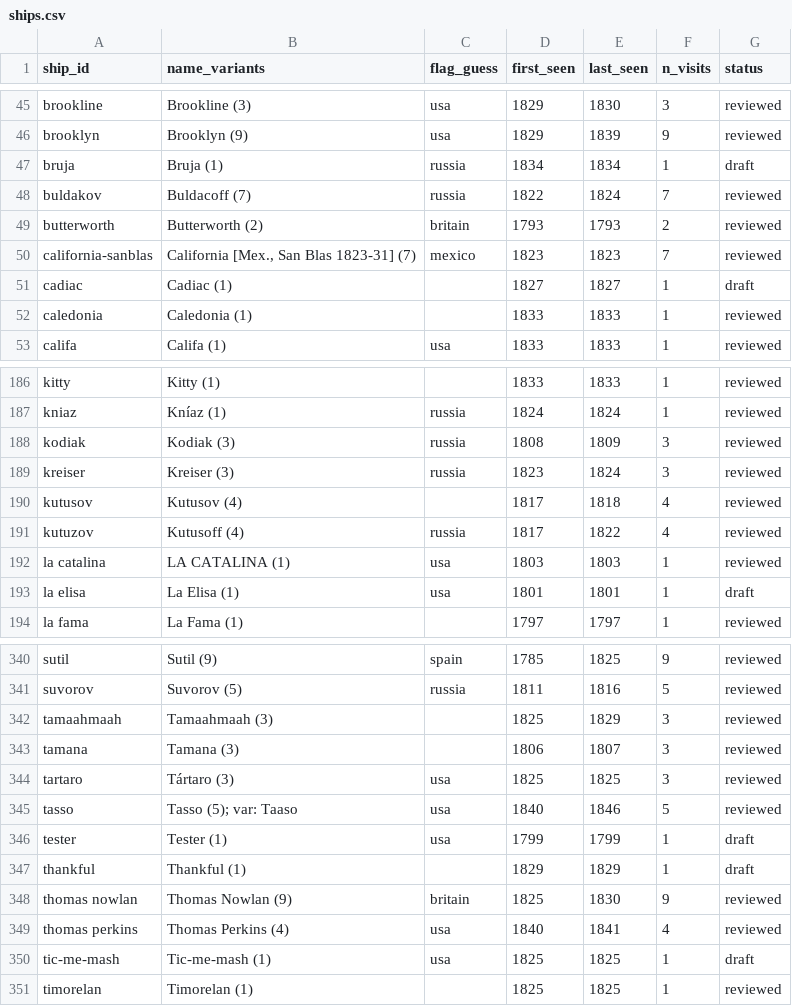
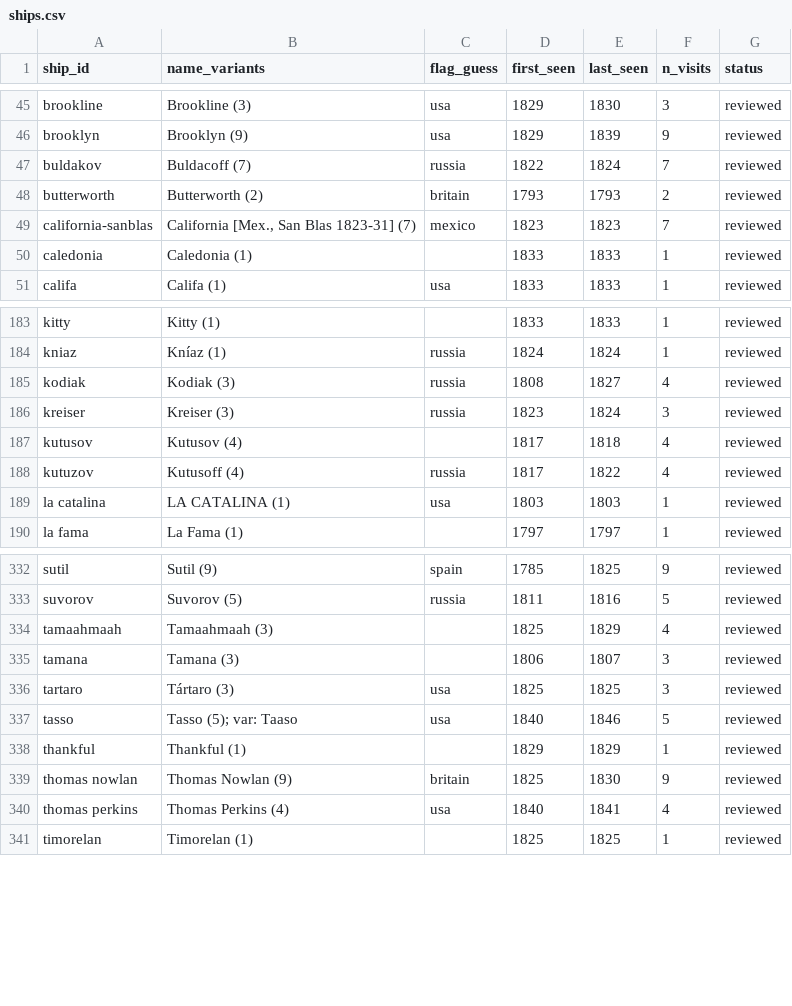
Before and after one commit to Aodhanm/california-ship-registry, a CSV file: data/ships.csv, drawn as a sheet; only a part is shown, gaps mark what is left out; the diff covers the shown part only.

```diff
--- a/data/ships.csv
+++ b/data/ships.csv
@@ -46,3 +46,2 @@ brookline,Brookline (3),usa,1829,1830,3,reviewed
 brooklyn,Brooklyn (9),usa,1829,1839,9,reviewed
-bruja,Bruja (1),russia,1834,1834,1,draft
 buldakov,Buldacoff (7),russia,1822,1824,7,reviewed
@@ -50,3 +49,2 @@ butterworth,Butterworth (2),britain,1793,1793,2,reviewed
 california-sanblas,"California [Mex., San Blas 1823-31] (7)",mexico,1823,1823,7,reviewed
-cadiac,Cadiac (1),,1827,1827,1,draft
 caledonia,Caledonia (1),,1833,1833,1,reviewed
@@ -187,3 +184,3 @@ kitty,Kitty (1),,1833,1833,1,reviewed
 kniaz,Kníaz (1),russia,1824,1824,1,reviewed
-kodiak,Kodiak (3),russia,1808,1809,3,reviewed
+kodiak,Kodiak (3),russia,1808,1827,4,reviewed
 kreiser,Kreiser (3),russia,1823,1824,3,reviewed
@@ -192,3 +189,2 @@ kutuzov,Kutusoff (4),russia,1817,1822,4,reviewed
 la catalina,LA CATALINA (1),usa,1803,1803,1,reviewed
-la elisa,La Elisa (1),usa,1801,1801,1,draft
 la fama,La Fama (1),,1797,1797,1,reviewed
@@ -341,3 +333,3 @@ sutil,Sutil (9),spain,1785,1825,9,reviewed
 suvorov,Suvorov (5),russia,1811,1816,5,reviewed
-tamaahmaah,Tamaahmaah (3),,1825,1829,3,reviewed
+tamaahmaah,Tamaahmaah (3),,1825,1829,4,reviewed
 tamana,Tamana (3),,1806,1807,3,reviewed
@@ -345,7 +337,5 @@ tartaro,Tártaro (3),usa,1825,1825,3,reviewed
 tasso,Tasso (5); var: Taaso,usa,1840,1846,5,reviewed
-tester,Tester (1),usa,1799,1799,1,draft
-thankful,Thankful (1),,1829,1829,1,draft
+thankful,Thankful (1),,1829,1829,1,reviewed
 thomas nowlan,Thomas Nowlan (9),britain,1825,1830,9,reviewed
 thomas perkins,Thomas Perkins (4),usa,1840,1841,4,reviewed
-tic-me-mash,Tic-me-mash (1),usa,1825,1825,1,draft
 timorelan,Timorelan (1),,1825,1825,1,reviewed
```
Also changed, not shown: 7 removed rows and 13 edited cells elsewhere in this file, data/visits.csv, 3 other files.
